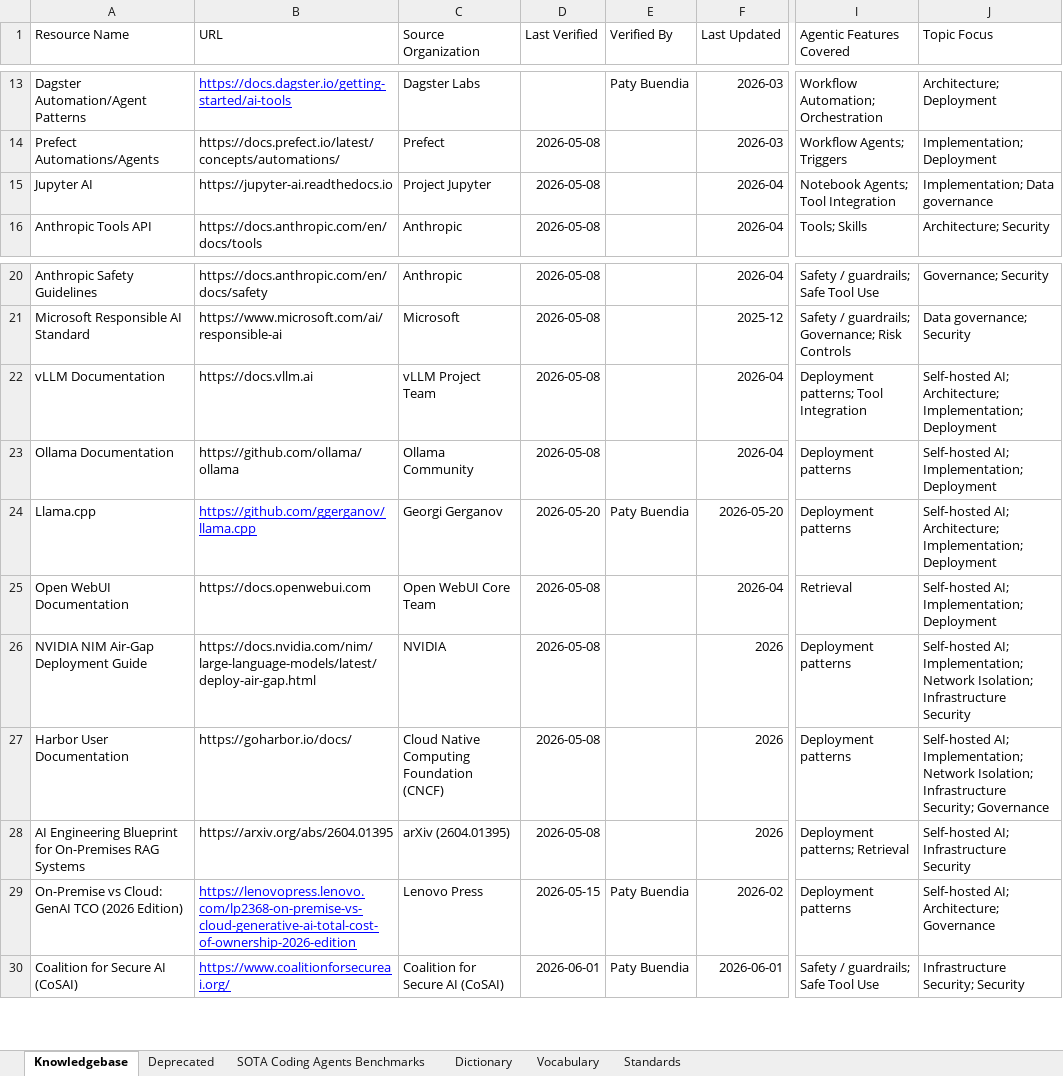
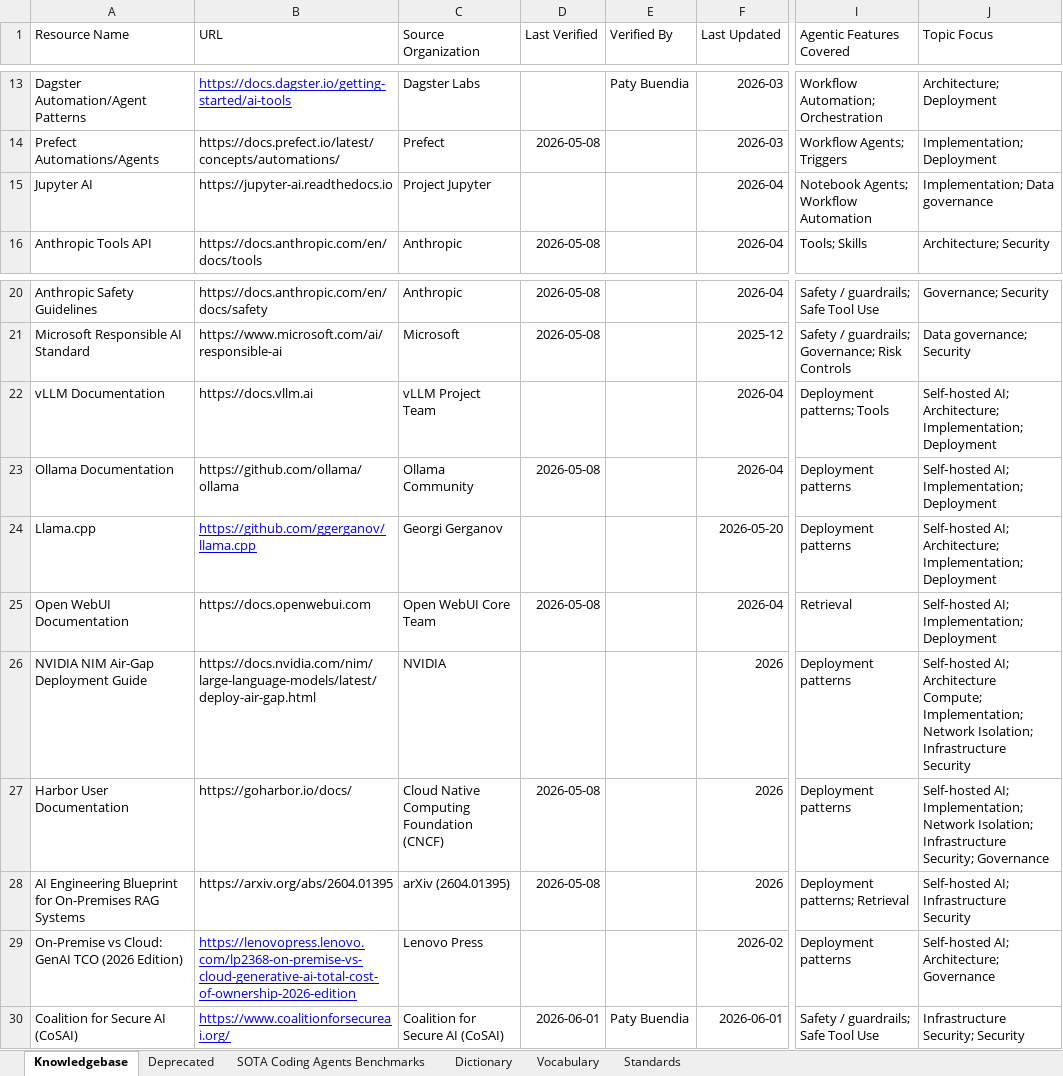
Before and after one commit to MEDGALIA/rda-alaf, an Excel workbook: data/VANTAGE-Technology-Radar.xlsx, sheet Knowledgebase, drawn as a sheet; only a part is shown, gaps mark what is left out; values as stored, in another font and other column widths than the file's, no borders; conditional formats not drawn; the diff names each change by its address in the sheet, - before the commit and + after, or states it on an @@ line.

Commit message:
Fix stale verification leak: xlsx_to_json.py now writes back blanked cells

```diff
--- a/data/VANTAGE-Technology-Radar.xlsx (sheet Knowledgebase)
+++ b/data/VANTAGE-Technology-Radar.xlsx (sheet Knowledgebase)
-D15 (Last Verified): 2026-05-08
+D15 (Last Verified): (empty)
-I15 (Agentic Features Covered): Notebook Agents; Tool Integration
+I15 (Agentic Features Covered): Notebook Agents; Workflow Automation
-D22 (Last Verified): 2026-05-08
+D22 (Last Verified): (empty)
-I22 (Agentic Features Covered): Deployment patterns; Tool Integration
+I22 (Agentic Features Covered): Deployment patterns; Tools
-D24 (Last Verified): 2026-05-20
+D24 (Last Verified): (empty)
-E24 (Verified By): Paty Buendia
+E24 (Verified By): (empty)
-D26 (Last Verified): 2026-05-08
+D26 (Last Verified): (empty)
-J26 (Topic Focus): Self‑hosted AI; Implementation; Network…
+J26 (Topic Focus): Self‑hosted AI; Architecture Compute; Implementation; Network…
-D29 (Last Verified): 2026-05-15
+D29 (Last Verified): (empty)
-E29 (Verified By): Paty Buendia
+E29 (Verified By): (empty)
```
Also changed, not shown: sheet Vocabulary, 3 other files.
